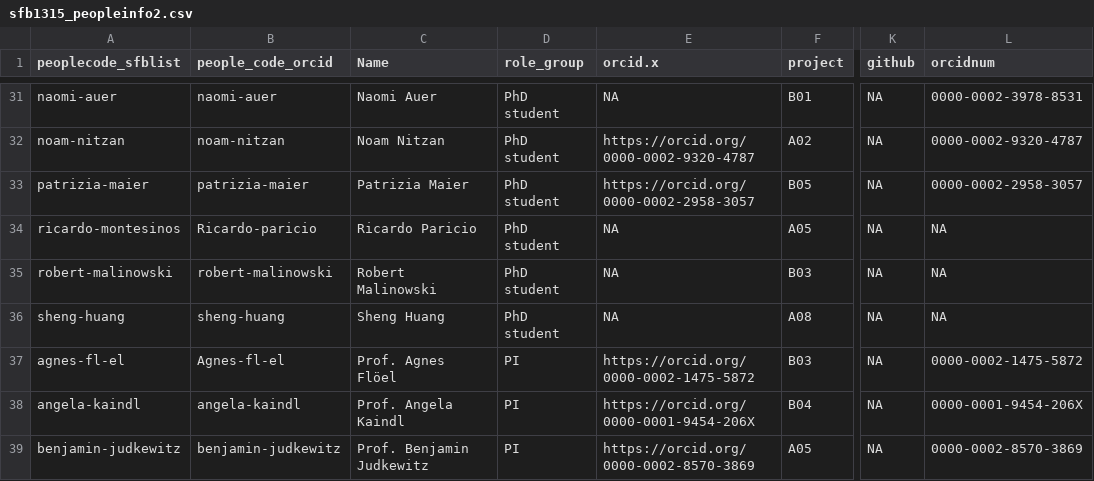
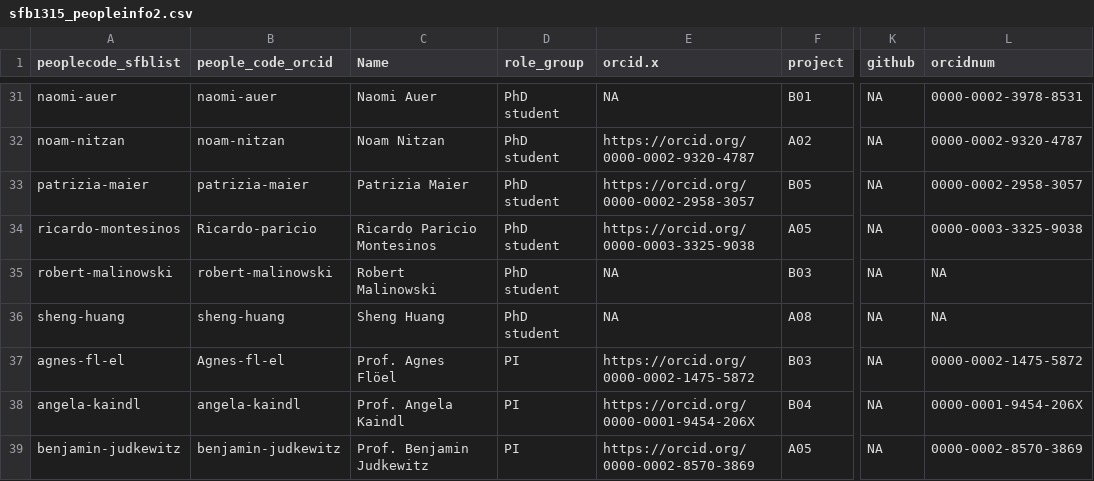
Before and after one commit to memory-consolidation/academic-kickstart, a CSV file: automation_websiteelementscreation/sfb1315_peopleinfo2.csv, drawn as a sheet; only a part is shown, gaps mark what is left out; the diff names each change by its address in the sheet, - before the commit and + after, or states it on an @@ line.

```diff
--- a/automation_websiteelementscreation/sfb1315_peopleinfo2.csv
+++ b/automation_websiteelementscreation/sfb1315_peopleinfo2.csv
-C34 (Name): Ricardo Paricio
+C34 (Name): Ricardo Paricio Montesinos
-E34 (orcid.x): NA
+E34 (orcid.x): https://orcid.org/0000-0003-3325-9038
-L34 (orcidnum): NA
+L34 (orcidnum): 0000-0003-3325-9038
```
Also changed, not shown: automation_websiteelementscreation/SFBpeopel_current.csv.
